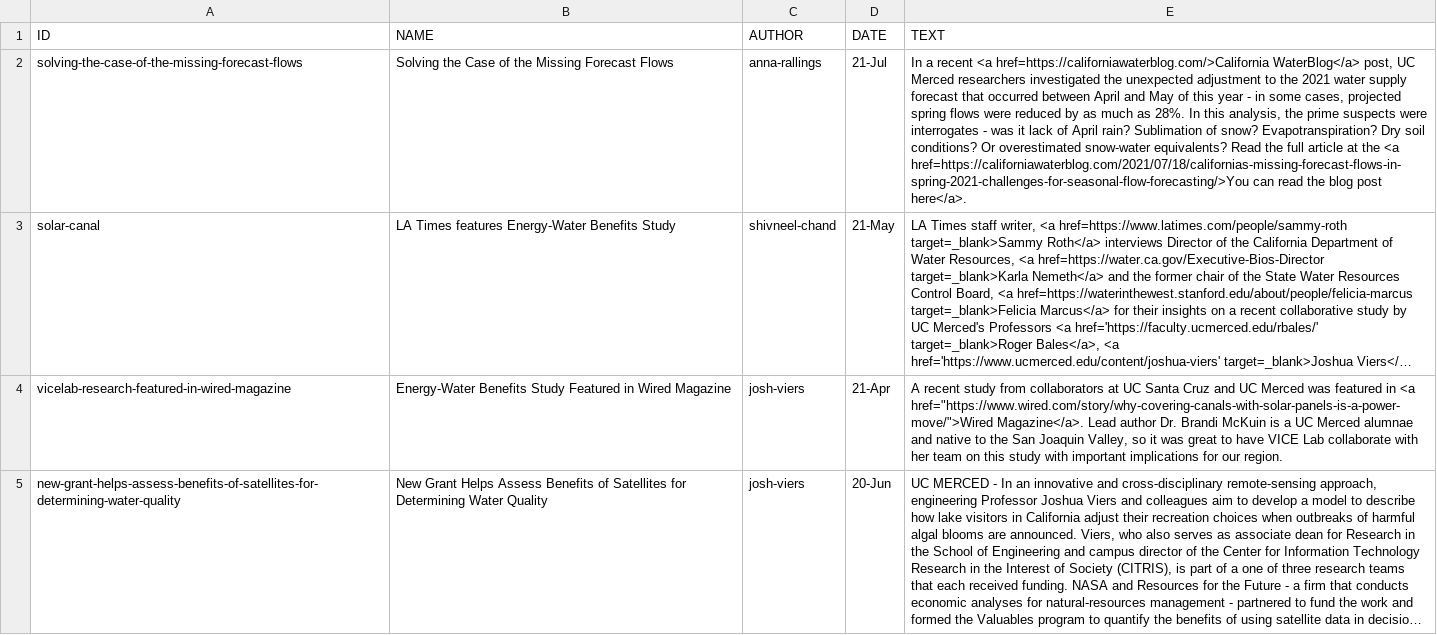
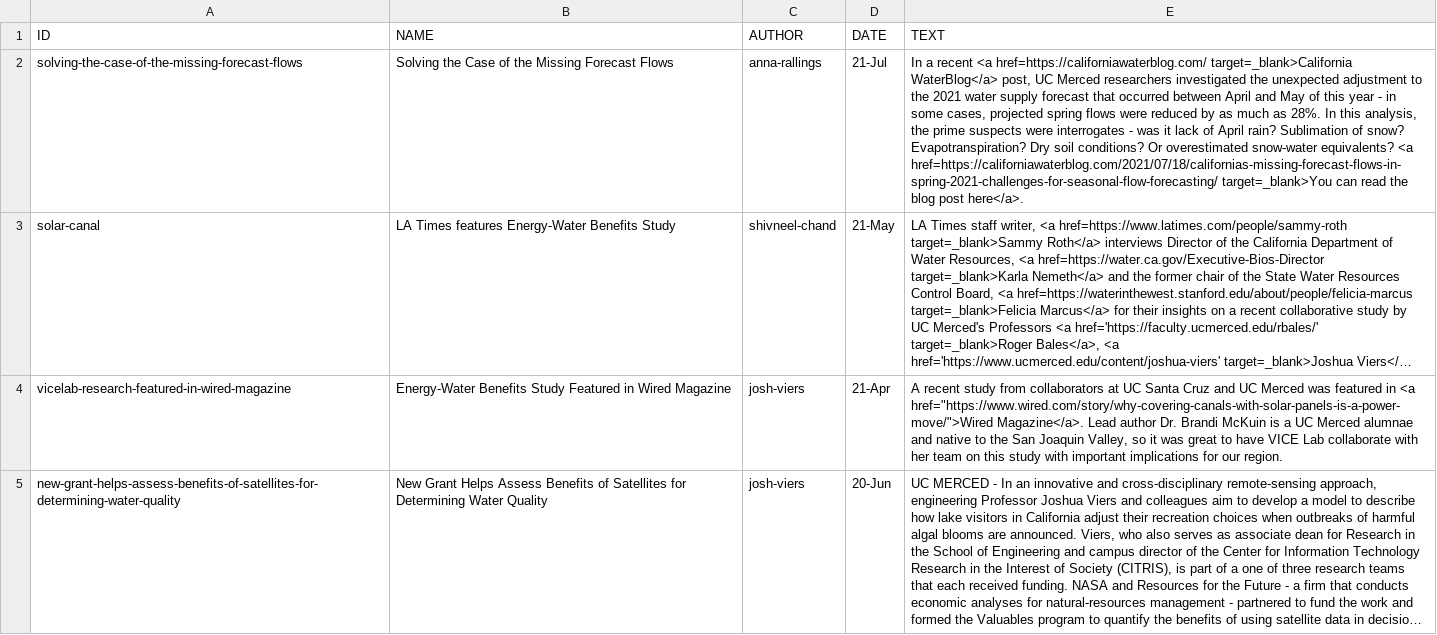
Before and after one commit to vicelab/vicelab.github.io, a CSV file: news.csv, drawn as a sheet; only a part is shown; long unchanged cells end in …; the diff names each change by its address in the sheet, - before the commit and + after, or states it on an @@ line.

Commit message:
fixed link

```diff
--- a/news.csv
+++ b/news.csv
-E2 (TEXT): …recent <a href=https://californiawaterblog.com/>California WaterBlog</a> post, UC Merced researchers investigated the unexpected adjustment to the 2021 water supply forecast that occurred between April and May of this year - in some cases, projected spring flows were reduced by as much as 28%. In this analysis, the prime suspects were interrogates - was it lack of April rain? Sublimation of snow? Evapotranspiration? Dry soil conditions? Or overestimated snow-water equivalents? Read the full article at the <a href=https://californiawaterblog.com/2021/07/18/californias-missing-forecast-flows-in-spring-2021-challenges-for-seasonal-flow-forecasting/>You can read…
+E2 (TEXT): …recent <a href=https://californiawaterblog.com/ target=_blank>California WaterBlog</a> post, UC Merced researchers investigated the unexpected adjustment to the 2021 water supply forecast that occurred between April and May of this year - in some cases, projected spring flows were reduced by as much as 28%. In this analysis, the prime suspects were interrogates - was it lack of April rain? Sublimation of snow? Evapotranspiration? Dry soil conditions? Or overestimated snow-water equivalents? <a href=https://californiawaterblog.com/2021/07/18/californias-missing-forecast-flows-in-spring-2021-challenges-for-seasonal-flow-forecasting/ target=_blank>You can read…
```
